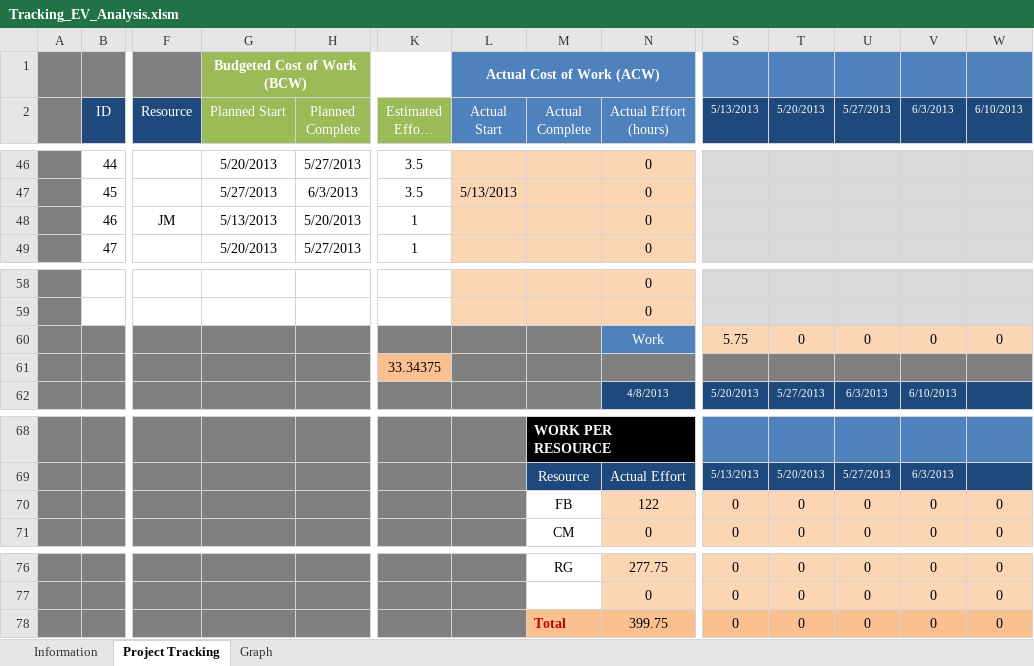
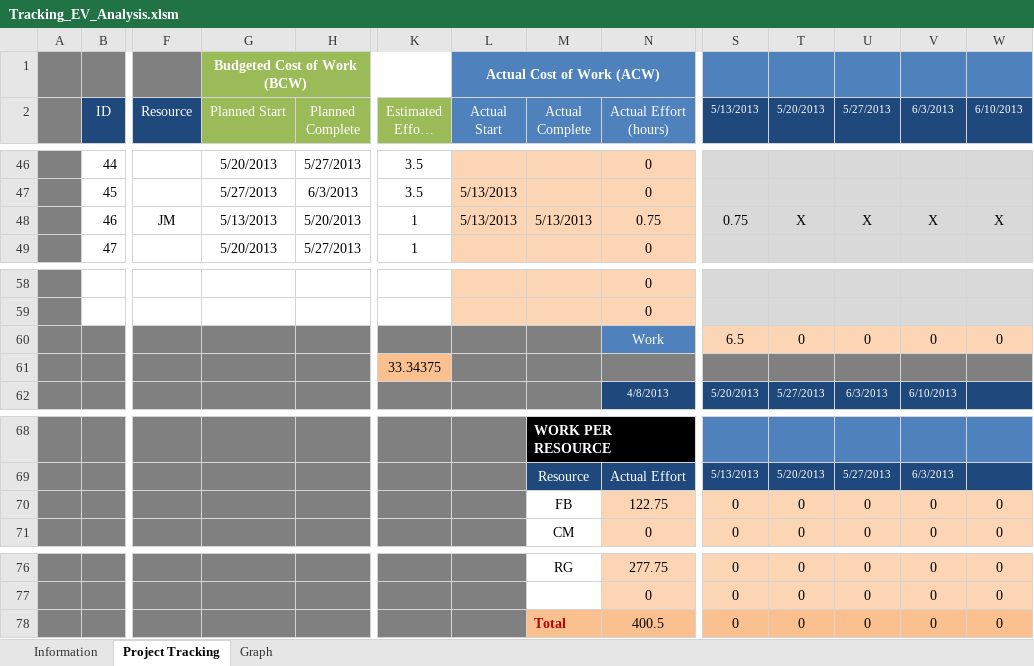
Before and after one commit to jmgirao/projetosoftware1213, an Excel workbook: Docs/Project Management/Tracking_EV_Analysis.xlsm, sheet Project Tracking, drawn as a sheet; only a part is shown, gaps mark what is left out; long unchanged cells end in …; values as stored, in another font and other column widths than the file's, no borders; conditional formats not drawn; removed rows and columns are numbered as before the commit, all else as after; rows hold the shown columns only; the diff names each change by its address in the sheet, - before the commit and + after, or states it on an @@ line.

```diff
--- a/Docs/Project Management/Tracking_EV_Analysis.xlsm (sheet Project Tracking)
+++ b/Docs/Project Management/Tracking_EV_Analysis.xlsm (sheet Project Tracking)
-row 48:  | 46 | JM | 5/13/2013 | 5/20/2013 | 1 |  |  | 0
+row 48:  | 46 | JM | 5/13/2013 | 5/20/2013 | 1 | 5/13/2013 | 5/13/2013 | 0.75 | 0.75 | X | X | X | X
-S60 (5/13/2013): 5.75
+S60 (5/13/2013): 6.5
-N70 (Actual Effort (hours)): 122
+N70 (Actual Effort (hours)): 122.75
-N78 (Actual Effort (hours)): 399.75
+N78 (Actual Effort (hours)): 400.5
```
Also changed, not shown: charts or pictures.
